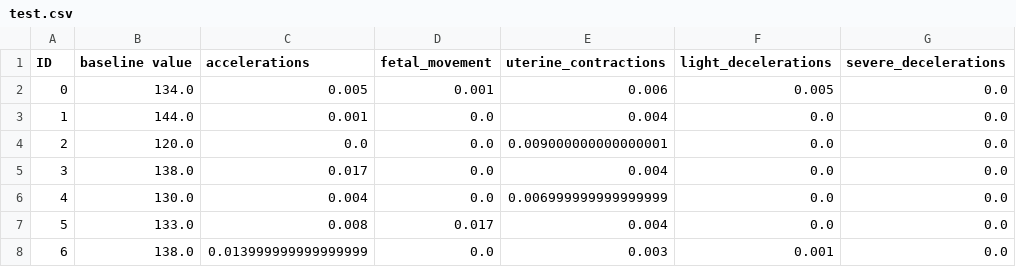
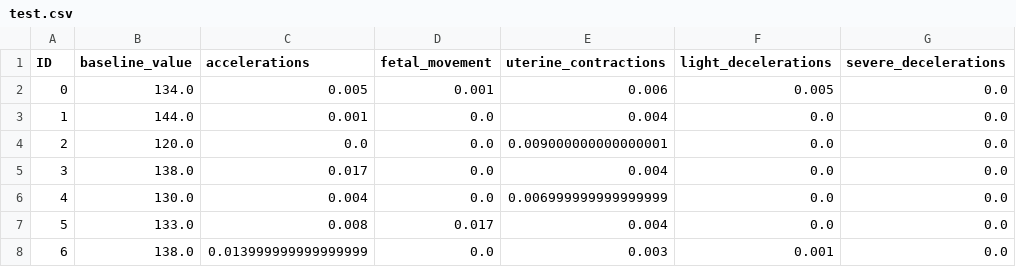
Before and after one commit to nurullah4rslan/csv, a CSV file: test.csv, drawn as a sheet; only a part is shown; the diff names each change by its address in the sheet, - before the commit and + after, or states it on an @@ line.

Commit message:
Update test.csv

```diff
--- a/test.csv
+++ b/test.csv
-B1: baseline value
+B1: baseline_value
```
